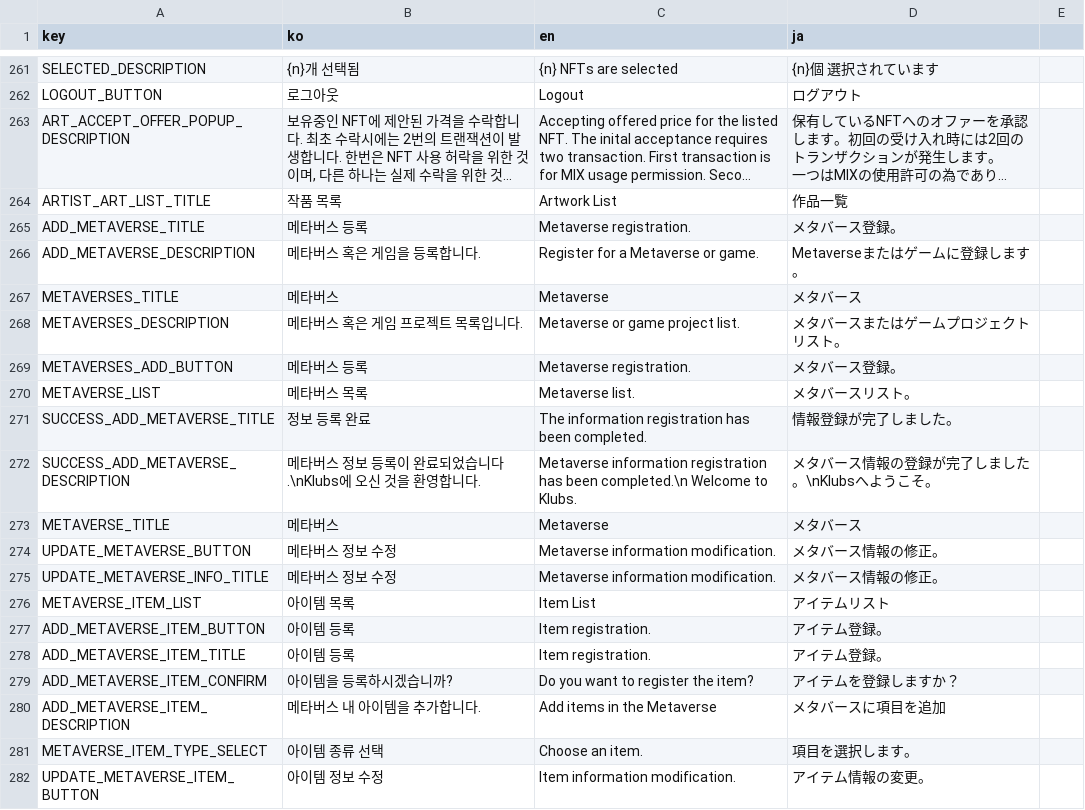
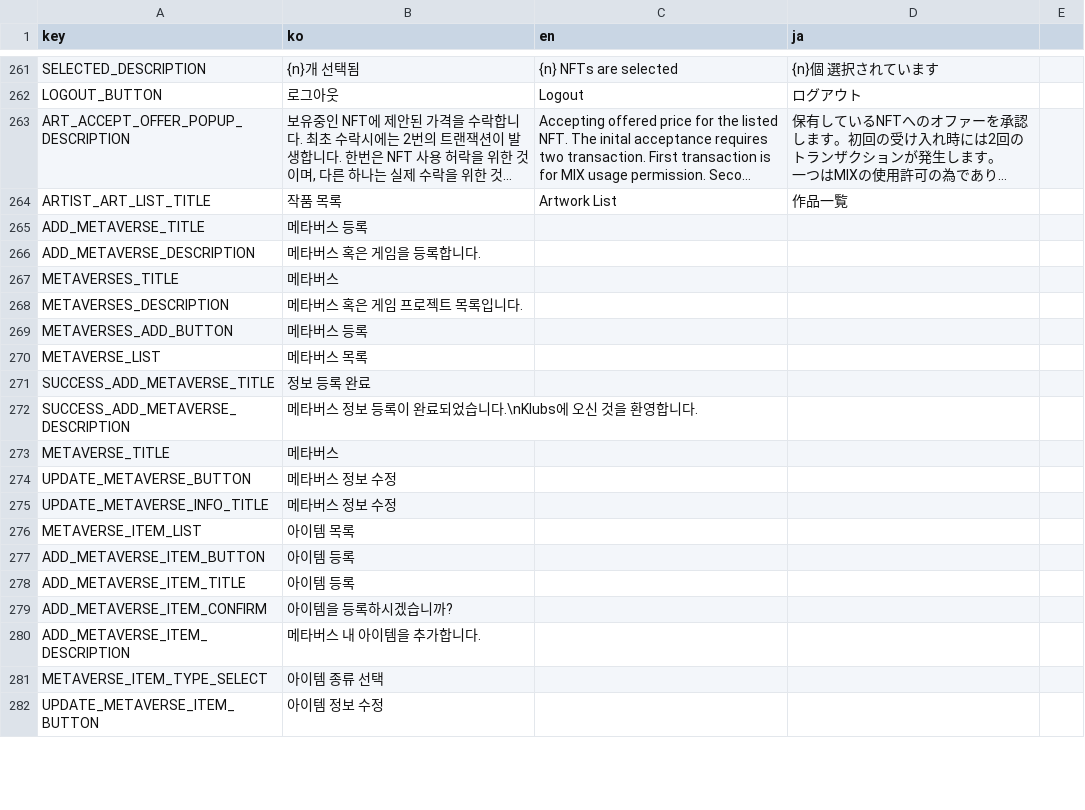
Before and after one commit to klubsnft/klubs-app-v1, a CSV file: docs/msg.csv, drawn as a sheet; only a part is shown, gaps mark what is left out; long unchanged cells end in …; the diff covers the shown part only.

```diff
--- a/docs/msg.csv
+++ b/docs/msg.csv
@@ -282,18 +282,18 @@ ARTIST_ART_LIST_TITLE,작품 목록,Artwork List,作品一覧,,,,,
-ADD_METAVERSE_TITLE,메타버스 등록,Metaverse registration.,メタバース登録。,,,,,
-ADD_METAVERSE_DESCRIPTION,메타버스 혹은 게임을 등록합니다.,Register for a Metaverse or game.,Metaverseまたはゲームに登録します。,,,,,
-METAVERSES_TITLE,메타버스,Metaverse,メタバース,,,,,
-METAVERSES_DESCRIPTION,메타버스 혹은 게임 프로젝트 목록입니다.,Metaverse or game project list.,メタバースまたはゲームプロジェクトリスト。,,,,,
-METAVERSES_ADD_BUTTON,메타버스 등록,Metaverse registration.,メタバース登録。,,,,,
-METAVERSE_LIST,메타버스 목록,Metaverse list.,メタバースリスト。,,,,,
-SUCCESS_ADD_METAVERSE_TITLE,정보 등록 완료,The information registration has been completed.,情報登録が完了しました。,,,,,
-SUCCESS_ADD_METAVERSE_DESCRIPTION,메타버스 정보 등록이 완료되었습니다.\nKlubs에 오신 것을 환영합니다.,Metaverse information registration has been completed.\n Welcome to Klubs.,メタバース情報の登録が完了しました。\nKlubsへようこそ。,,,,,
-METAVERSE_TITLE,메타버스,Metaverse,メタバース,,,,,
-UPDATE_METAVERSE_BUTTON,메타버스 정보 수정,Metaverse information modification.,メタバース情報の修正。,,,,,
-UPDATE_METAVERSE_INFO_TITLE,메타버스 정보 수정,Metaverse information modification.,メタバース情報の修正。,,,,,
-METAVERSE_ITEM_LIST,아이템 목록,Item List,アイテムリスト,,,,,
-ADD_METAVERSE_ITEM_BUTTON,아이템 등록,Item registration.,アイテム登録。,,,,,
-ADD_METAVERSE_ITEM_TITLE,아이템 등록,Item registration.,アイテム登録。,,,,,
-ADD_METAVERSE_ITEM_CONFIRM,아이템을 등록하시겠습니까?,Do you want to register the item?,アイテムを登録しますか？,,,,,
-ADD_METAVERSE_ITEM_DESCRIPTION,메타버스 내 아이템을 추가합니다.,Add items in the Metaverse,メタバースに項目を追加,,,,,
-METAVERSE_ITEM_TYPE_SELECT,아이템 종류 선택,Choose an item.,項目を選択します。,,,,,
-UPDATE_METAVERSE_ITEM_BUTTON,아이템 정보 수정,Item information modification.,アイテム情報の変更。,,,,,
+ADD_METAVERSE_TITLE,메타버스 등록
+ADD_METAVERSE_DESCRIPTION,메타버스 혹은 게임을 등록합니다.
+METAVERSES_TITLE,메타버스
+METAVERSES_DESCRIPTION,메타버스 혹은 게임 프로젝트 목록입니다.
+METAVERSES_ADD_BUTTON,메타버스 등록
+METAVERSE_LIST,메타버스 목록
+SUCCESS_ADD_METAVERSE_TITLE,정보 등록 완료
+SUCCESS_ADD_METAVERSE_DESCRIPTION,메타버스 정보 등록이 완료되었습니다.\nKlubs에 오신 것을 환영합니다.
+METAVERSE_TITLE,메타버스
+UPDATE_METAVERSE_BUTTON,메타버스 정보 수정
+UPDATE_METAVERSE_INFO_TITLE,메타버스 정보 수정
+METAVERSE_ITEM_LIST,아이템 목록
+ADD_METAVERSE_ITEM_BUTTON,아이템 등록
+ADD_METAVERSE_ITEM_TITLE,아이템 등록
+ADD_METAVERSE_ITEM_CONFIRM,아이템을 등록하시겠습니까?
+ADD_METAVERSE_ITEM_DESCRIPTION,메타버스 내 아이템을 추가합니다.
+METAVERSE_ITEM_TYPE_SELECT,아이템 종류 선택
+UPDATE_METAVERSE_ITEM_BUTTON,아이템 정보 수정
```
Also changed, not shown: 5 added rows, 1 removed row and 11 edited cells elsewhere in this file, 2 other files.
